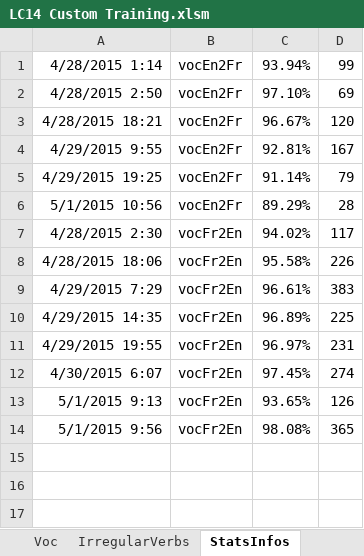
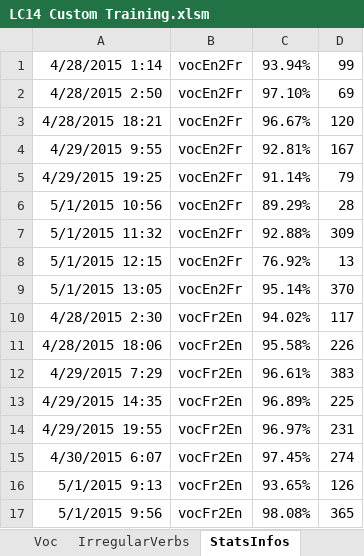
Before and after one commit to MikeNkunku/LC14_Custom_Training, an Excel workbook: LC14 Custom Training.xlsm, sheet StatsInfos, drawn as a sheet; values as stored, in another font and other column widths than the file's, no borders; the diff names each change by its address in the sheet, - before the commit and + after, or states it on an @@ line.

```diff
--- a/LC14 Custom Training.xlsm (sheet StatsInfos)
+++ b/LC14 Custom Training.xlsm (sheet StatsInfos)
+row 7: 5/1/2015 11:32 | vocEn2Fr | 92.88% | 309
+row 8: 5/1/2015 12:15 | vocEn2Fr | 76.92% | 13
+row 9: 5/1/2015 13:05 | vocEn2Fr | 95.14% | 370
```
Also changed, not shown: sheet Voc, charts or pictures.
